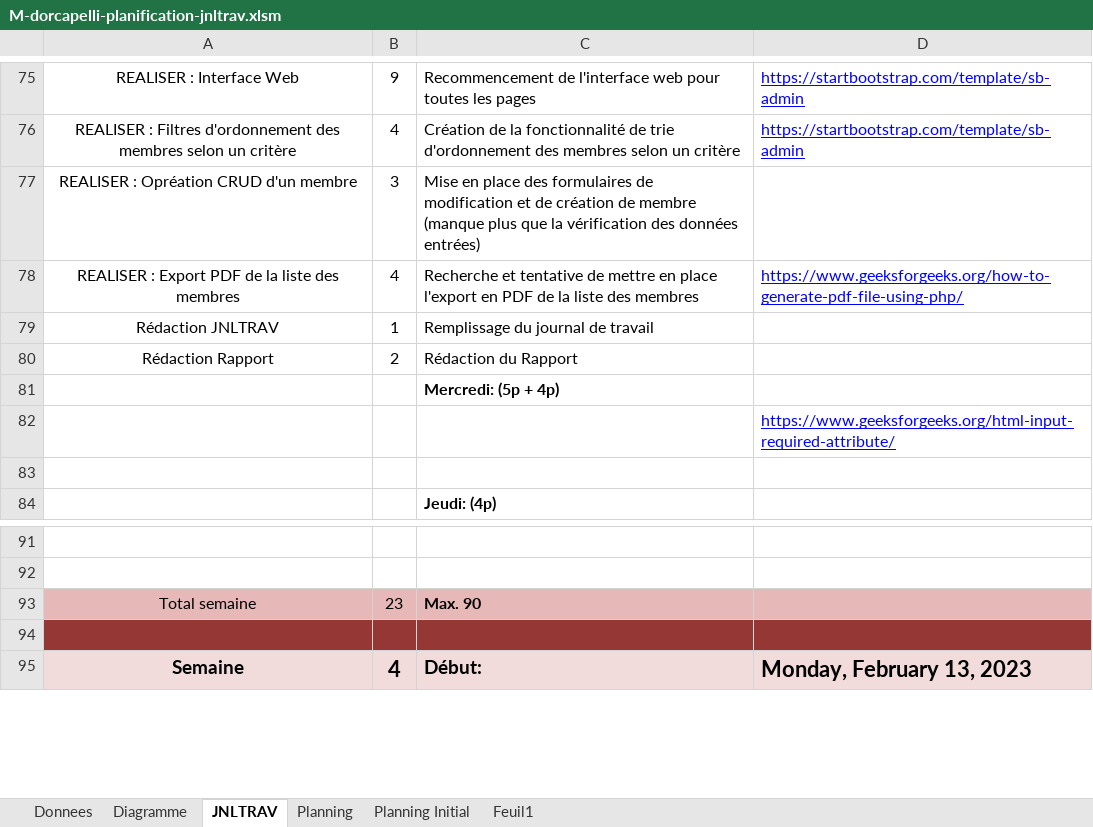
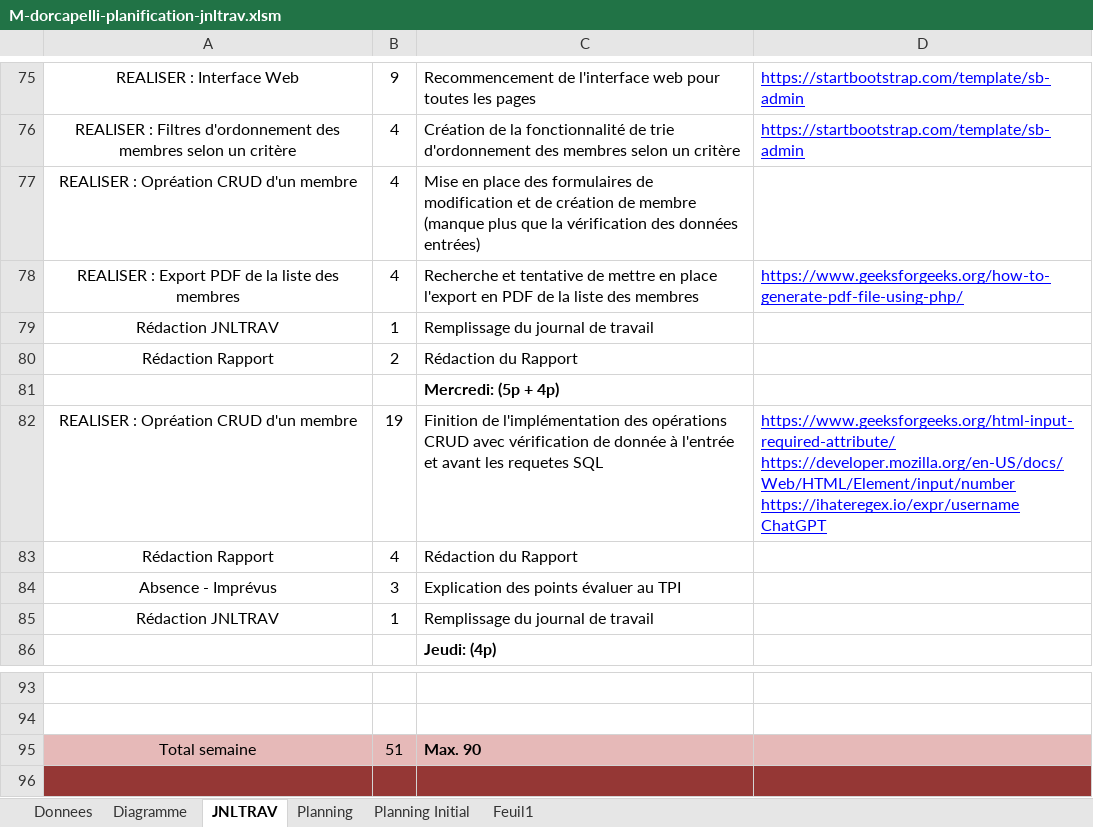
Before and after one commit to doriancapelli/Projet_Approfondissement, an Excel workbook: 3-Documentation/M-dorcapelli-planification-jnltrav.xlsm, sheet JNLTRAV, drawn as a sheet; only a part is shown, gaps mark what is left out; the shorter side is filled out with more unchanged rows; values as stored, in another font and other column widths than the file's, no borders; charts and pictures not drawn; 1 other sheet too large or unreadable and not compared; removed rows and columns are numbered as before the commit, all else as after; ↵ is a line break in a cell; the diff names each change by its address in the sheet, - before the commit and + after, or states it on an @@ line.

Commit message:
opération CRUD et rapport

```diff
--- a/3-Documentation/M-dorcapelli-planification-jnltrav.xlsm (sheet JNLTRAV)
+++ b/3-Documentation/M-dorcapelli-planification-jnltrav.xlsm (sheet JNLTRAV)
-B77: 3
+B77: 4
-row 82:  |  |  | https://www.geeksforgeeks.org/html-input-required-attribute/
-row 82: (empty)
+row 82: REALISER : Opréation CRUD d'un membre | 19 | Finition de l'implémentation des opérations CRUD avec vérification de donnée à l'entrée et avant les requetes SQL | https://www.geeksforgeeks.org/html-input-required-attribute/ ↵ https://developer.mozilla.org/en-US/docs/Web/HTML/Element/input/number ↵ https://ihateregex.io/expr/username ↵ ChatGPT
+row 83: Rédaction Rapport | 4 | Rédaction du Rapport
+row 84: Absence - Imprévus | 3 | Explication des points évaluer au TPI
+row 85: Rédaction JNLTRAV | 1 | Remplissage du journal de travail
-B95: 23
+B95: 51
```
Also changed, not shown: 17 other files.
